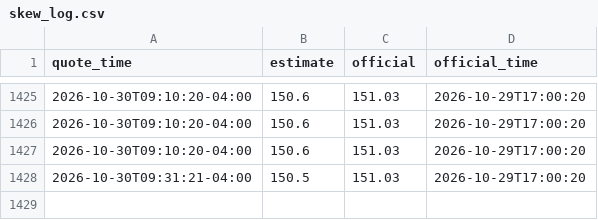
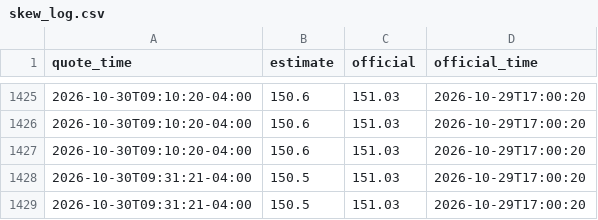
Before and after one commit to limelightle-debug/mri-app, a CSV file: data/skew_log.csv, drawn as a sheet; only a part is shown, gaps mark what is left out.

```diff
--- a/data/skew_log.csv
+++ b/data/skew_log.csv
@@ -1428 +1428,2 @@ quote_time,estimate,official,official_time
 2026-10-30T09:31:21-04:00,150.5,151.03,2026-10-29T17:00:20
+2026-10-30T09:31:21-04:00,150.5,151.03,2026-10-29T17:00:20
```
Also changed, not shown: 5 other files.
